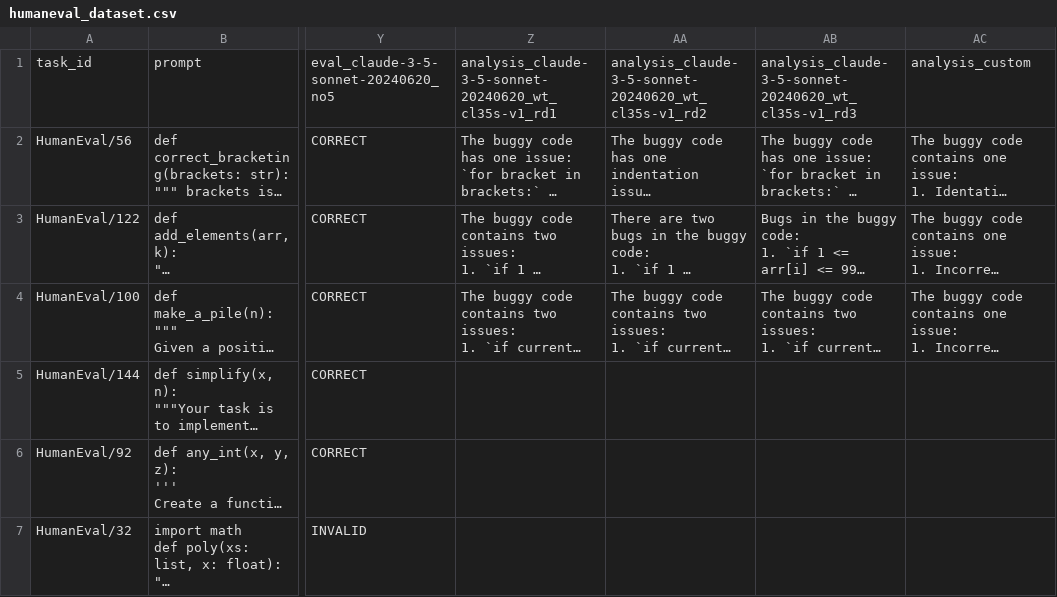
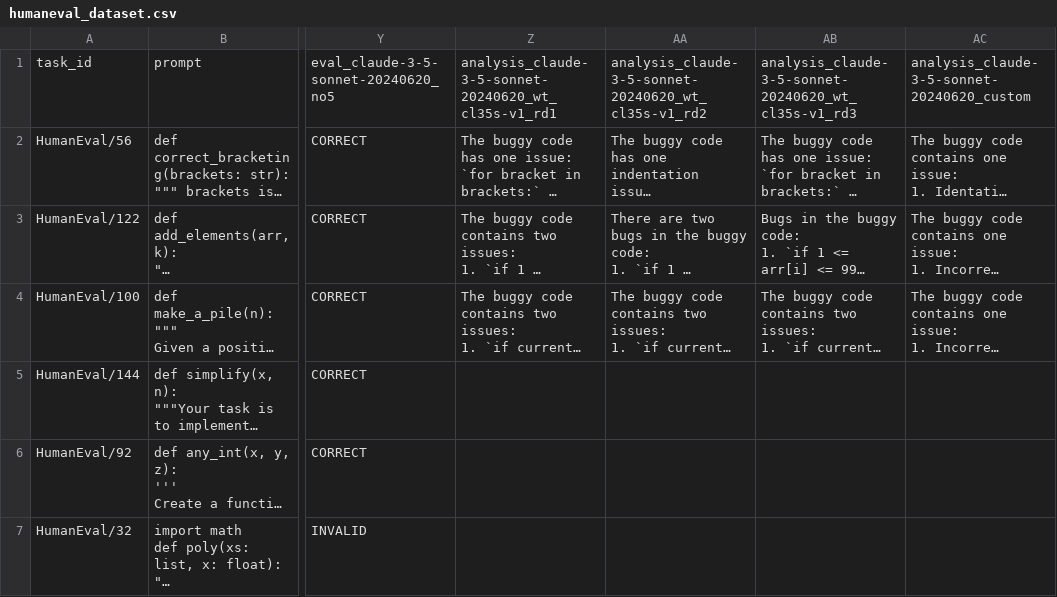
Before and after one commit to techandy42/debugger_llm, a CSV file: humaneval/humaneval_dataset.csv, drawn as a sheet; only a part is shown, gaps mark what is left out; long unchanged cells end in …; the diff names each change by its address in the sheet, - before the commit and + after, or states it on an @@ line.

Commit message:
renamed humaneval_dataset columns

```diff
--- a/humaneval/humaneval_dataset.csv
+++ b/humaneval/humaneval_dataset.csv
-AC1: analysis_custom
+AC1: analysis_claude-3-5-sonnet-20240620_custom
```
Also changed, not shown: 2 other files.
